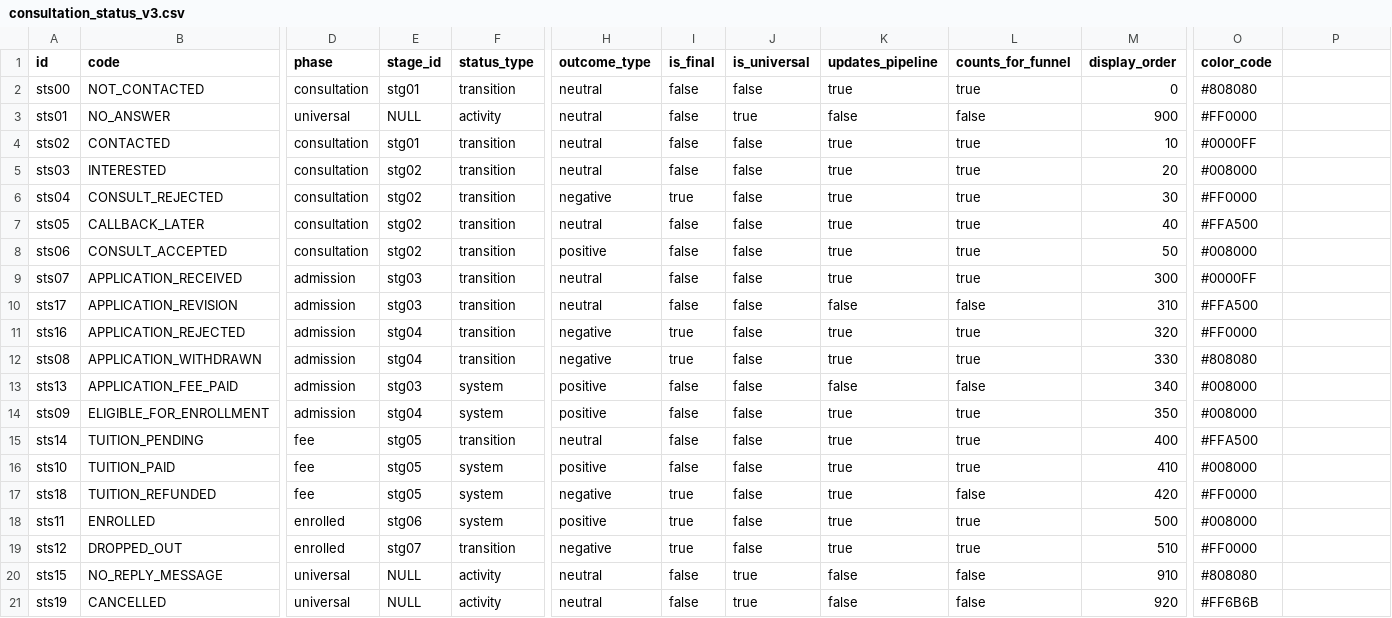
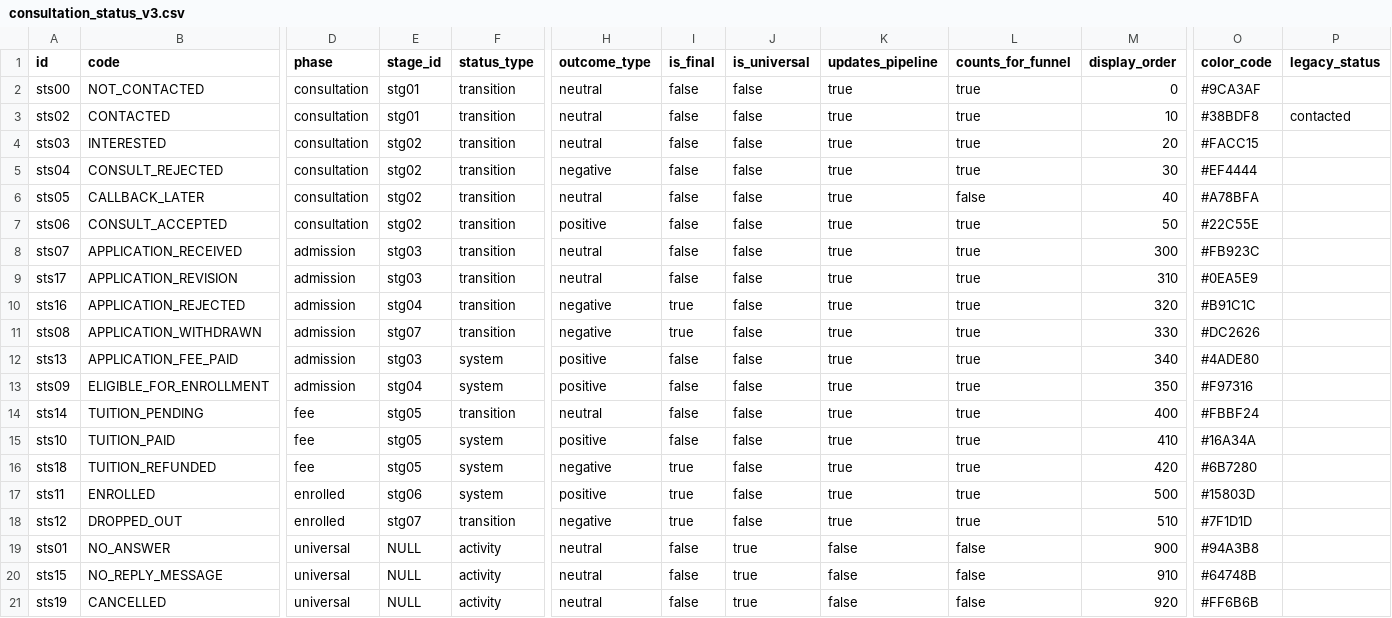
Before and after one commit to favouritekid/QLTS, a CSV file: Backend_FastAPI/scripts/data/consultation_status_v3.csv, drawn as a sheet; only a part is shown, gaps mark what is left out; removed rows and columns are numbered as before the commit, all else as after; rows hold the shown columns only; the diff names each change by its address in the sheet, - before the commit and + after, or states it on an @@ line.

```diff
--- a/Backend_FastAPI/scripts/data/consultation_status_v3.csv
+++ b/Backend_FastAPI/scripts/data/consultation_status_v3.csv
-P1: (empty)
+P1: legacy_status
-O2 (color_code): #808080
+O2 (color_code): #9CA3AF
-row 3: sts01 | NO_ANSWER | universal | NULL | activity | neutral | false | true | false | false | 900 | #FF0000
-O3 (color_code): #0000FF
+O3 (color_code): #38BDF8
-P3 (legacy_status): (empty)
+P3 (legacy_status): contacted
-O4 (color_code): #008000
+O4 (color_code): #FACC15
-I5 (is_final): true
+I5 (is_final): false
-O5 (color_code): #FF0000
+O5 (color_code): #EF4444
-L6 (counts_for_funnel): true
+L6 (counts_for_funnel): false
-O6 (color_code): #FFA500
+O6 (color_code): #A78BFA
-O7 (color_code): #008000
+O7 (color_code): #22C55E
-O8 (color_code): #0000FF
+O8 (color_code): #FB923C
-K9 (updates_pipeline): false
+K9 (updates_pipeline): true
-L9 (counts_for_funnel): false
+L9 (counts_for_funnel): true
-O9 (color_code): #FFA500
+O9 (color_code): #0EA5E9
-O10 (color_code): #FF0000
+O10 (color_code): #B91C1C
-E11 (stage_id): stg04
+E11 (stage_id): stg07
-O11 (color_code): #808080
+O11 (color_code): #DC2626
-K12 (updates_pipeline): false
+K12 (updates_pipeline): true
-L12 (counts_for_funnel): false
+L12 (counts_for_funnel): true
-O12 (color_code): #008000
+O12 (color_code): #4ADE80
-O13 (color_code): #008000
+O13 (color_code): #F97316
-O14 (color_code): #FFA500
+O14 (color_code): #FBBF24
-O15 (color_code): #008000
+O15 (color_code): #16A34A
-L16 (counts_for_funnel): false
+L16 (counts_for_funnel): true
-O16 (color_code): #FF0000
+O16 (color_code): #6B7280
-O17 (color_code): #008000
+O17 (color_code): #15803D
-O18 (color_code): #FF0000
+O18 (color_code): #7F1D1D
+row 19: sts01 | NO_ANSWER | universal | NULL | activity | neutral | false | true | false | false | 900 | #94A3B8
-O20 (color_code): #808080
+O20 (color_code): #64748B
```
Also changed, not shown: Backend_FastAPI/scripts/data/allowed_transitions_v3.csv, 2 other files.
